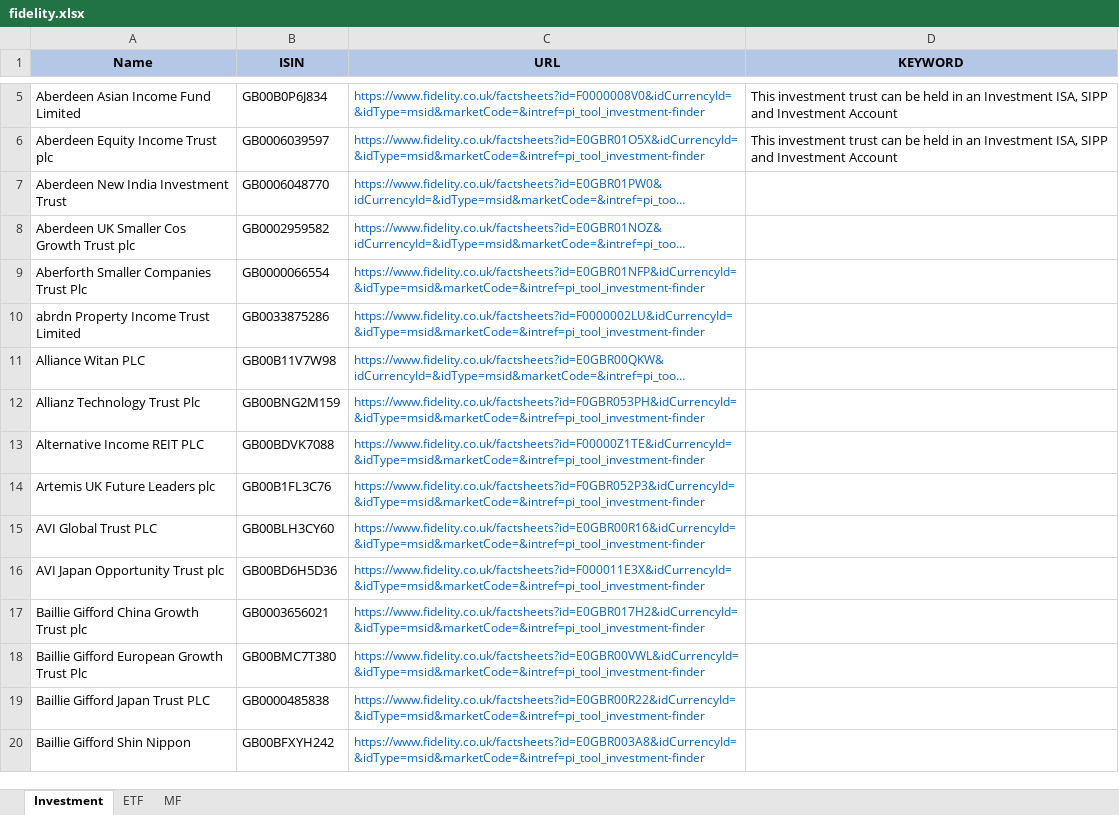
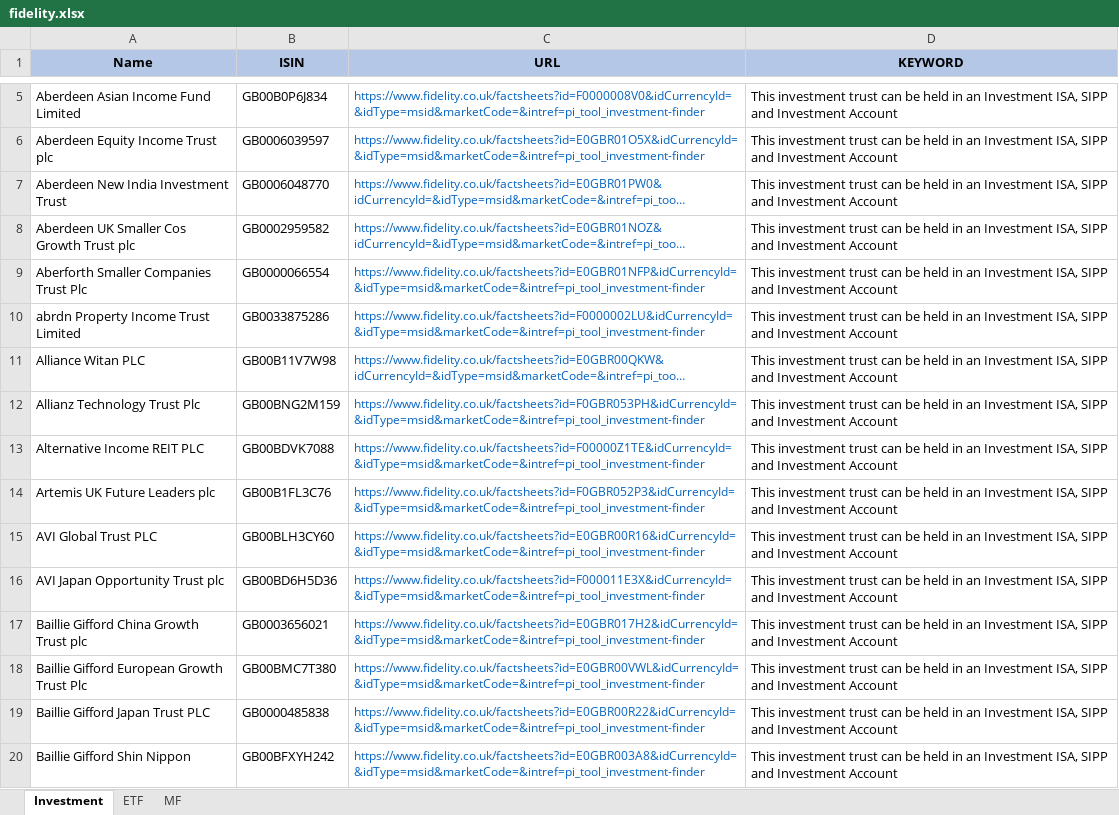
Before and after one commit to amineautomation2/concurrent-4, an Excel workbook: spreadsheet/fidelity.xlsx, sheet Investment, drawn as a sheet; only a part is shown, gaps mark what is left out; long unchanged cells end in …; values as stored, in another font and other column widths than the file's, no borders; the diff covers the shown part only; the diff names each change by its address in the sheet, - before the commit and + after, or states it on an @@ line.

```diff
--- a/spreadsheet/fidelity.xlsx (sheet Investment)
+++ b/spreadsheet/fidelity.xlsx (sheet Investment)
-D7:D20 (KEYWORD): (empty)
+D7:D20 (KEYWORD): This investment trust can be held in an Investment ISA, SIPP and Investment Account
```
Also changed, not shown: 145 edited cells elsewhere in this sheet, 5 other files.
